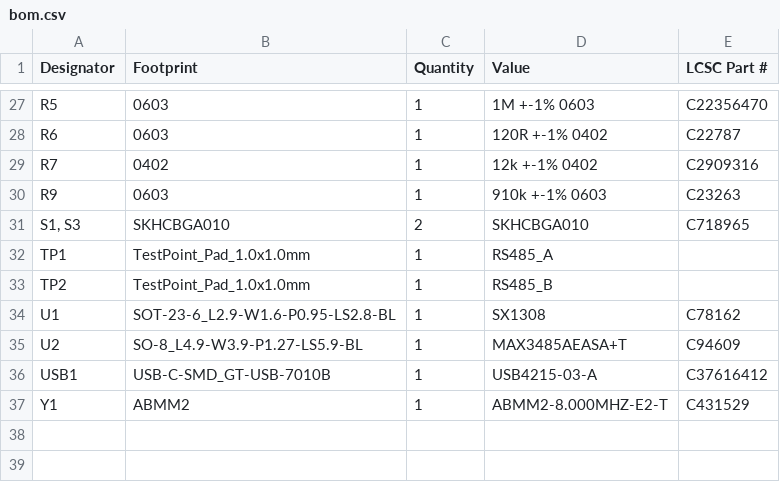
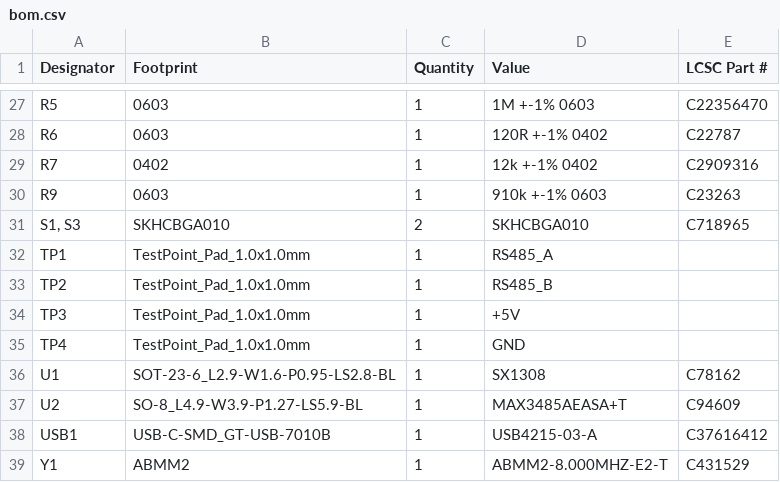
Before and after one commit to ta007403/PHYLAX, a CSV file: production/bom.csv, drawn as a sheet; only a part is shown, gaps mark what is left out; the diff names each change by its address in the sheet, - before the commit and + after, or states it on an @@ line.

Commit message:
Update board layout, 3D model, and production files

```diff
--- a/production/bom.csv
+++ b/production/bom.csv
+row 34: TP3 | TestPoint_Pad_1.0x1.0mm | 1 | +5V
+row 35: TP4 | TestPoint_Pad_1.0x1.0mm | 1 | GND
```
Also changed, not shown: production/designators.csv, production/positions.csv, 12 other files.
